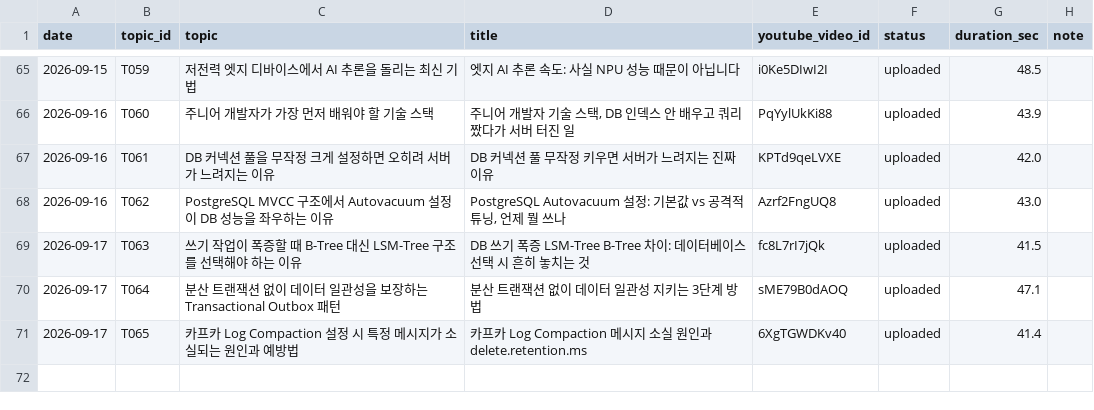
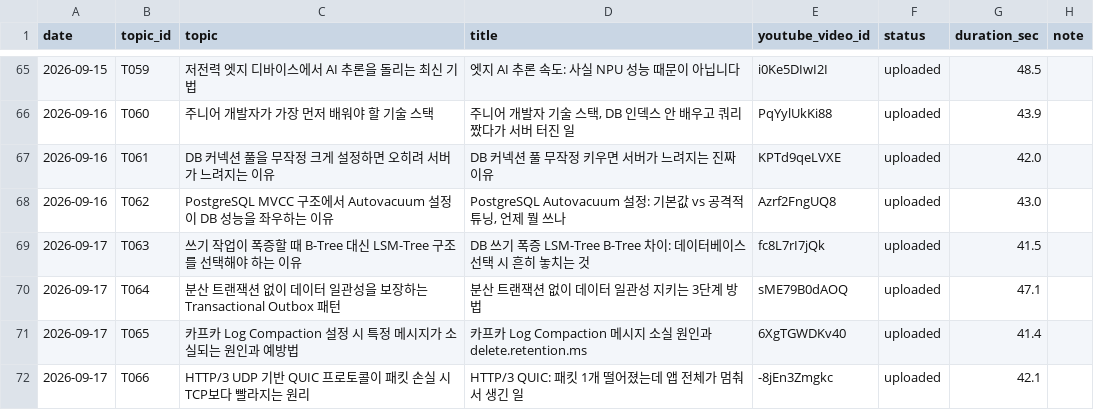
Before and after one commit to 1230-png/Rush22, a CSV file: used_log.csv, drawn as a sheet; only a part is shown, gaps mark what is left out; the diff names each change by its address in the sheet, - before the commit and + after, or states it on an @@ line.

```diff
--- a/used_log.csv
+++ b/used_log.csv
+row 72: 2026-09-17 | T066 | HTTP/3 UDP 기반 QUIC 프로토콜이 패킷 손실 시 TCP보다 빨라지는 원리 | HTTP/3 QUIC: 패킷 1개 떨어졌는데 앱 전체가 멈춰서 생긴 일 | -8jEn3Zmgkc | uploaded | 42.1
```
